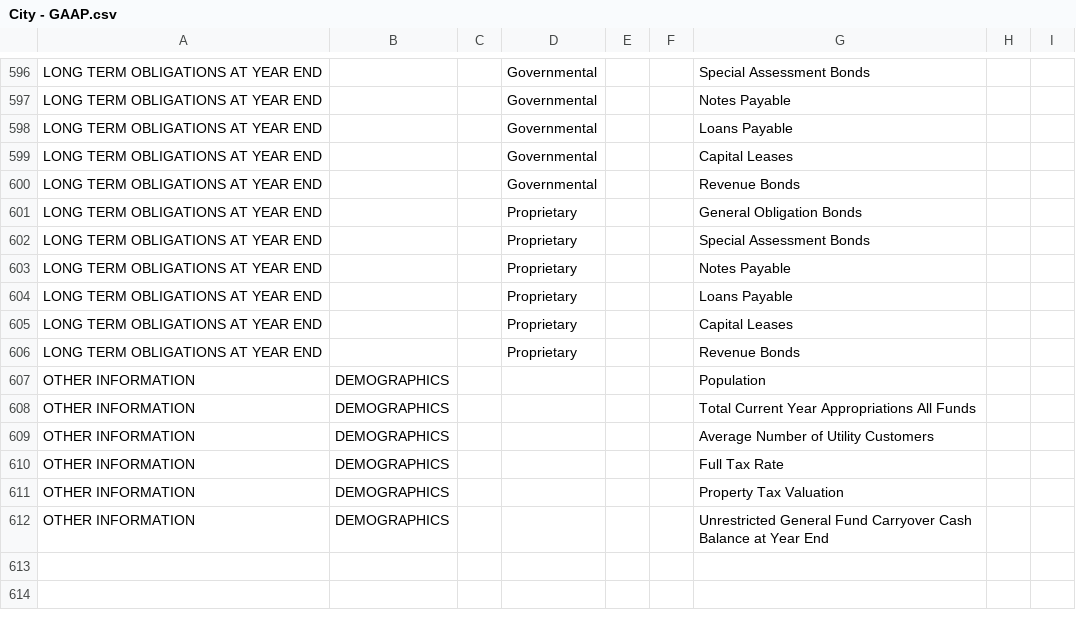
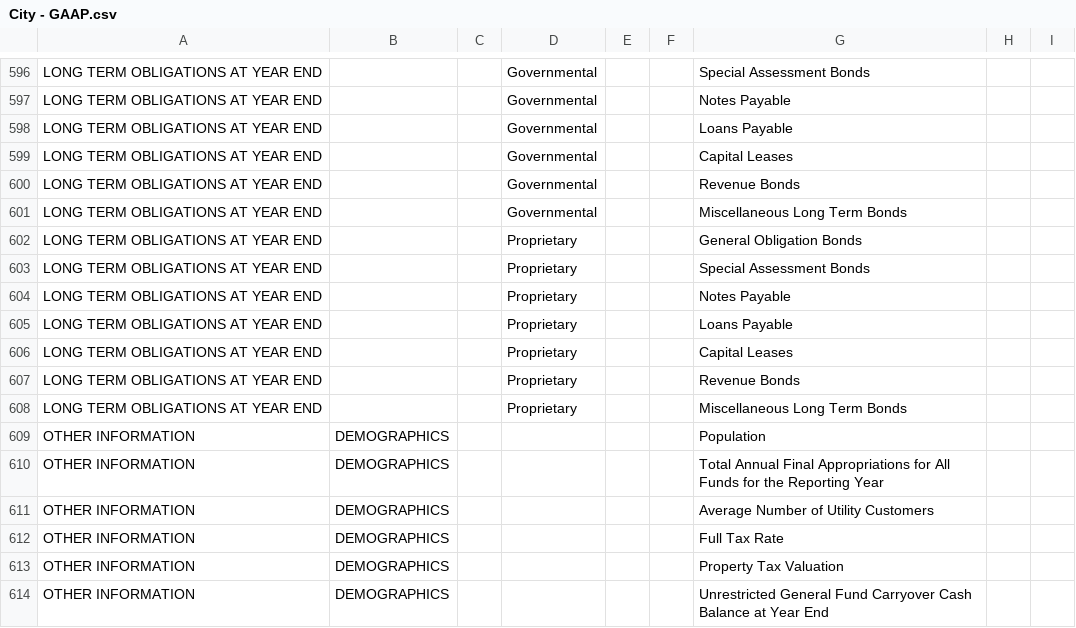
Before and after one commit to bryanschoeff/financial-app-csharp-scaffolding, a CSV file: source/City - GAAP.csv, drawn as a sheet; only a part is shown, gaps mark what is left out.

```diff
--- a/source/City - GAAP.csv
+++ b/source/City - GAAP.csv
@@ -600,2 +600,3 @@ LONG TERM OBLIGATIONS AT YEAR END,,,Governmental,,,Capital Leases,,
 LONG TERM OBLIGATIONS AT YEAR END,,,Governmental,,,Revenue Bonds,,
+LONG TERM OBLIGATIONS AT YEAR END,,,Governmental,,,Miscellaneous Long Term Bonds,,
 LONG TERM OBLIGATIONS AT YEAR END,,,Proprietary,,,General Obligation Bonds,,
@@ -606,4 +607,5 @@ LONG TERM OBLIGATIONS AT YEAR END,,,Proprietary,,,Capital Leases,,
 LONG TERM OBLIGATIONS AT YEAR END,,,Proprietary,,,Revenue Bonds,,
+LONG TERM OBLIGATIONS AT YEAR END,,,Proprietary,,,Miscellaneous Long Term Bonds,,
 OTHER INFORMATION ,DEMOGRAPHICS,,,,,Population,,
-OTHER INFORMATION ,DEMOGRAPHICS,,,,,Total Current Year Appropriations   All Funds,,
+OTHER INFORMATION ,DEMOGRAPHICS,,,,,Total Annual Final Appropriations for All Funds for the Reporting Year,,
 OTHER INFORMATION ,DEMOGRAPHICS,,,,,Average Number of Utility Customers,,
```
Also changed, not shown: source/City - Cash.csv, source/City - ModifiedCash.csv, 4 other files.
